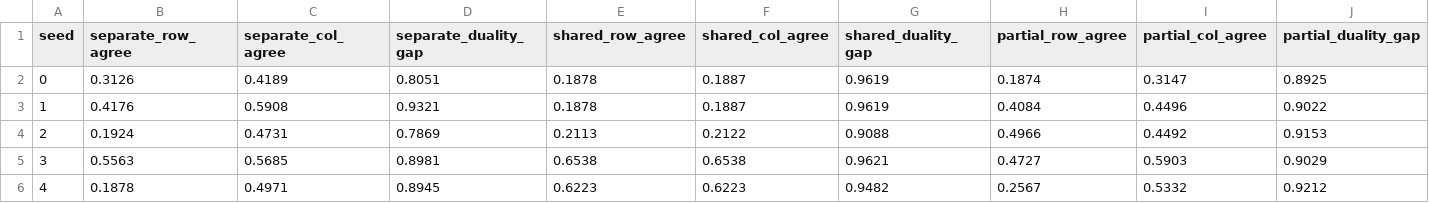
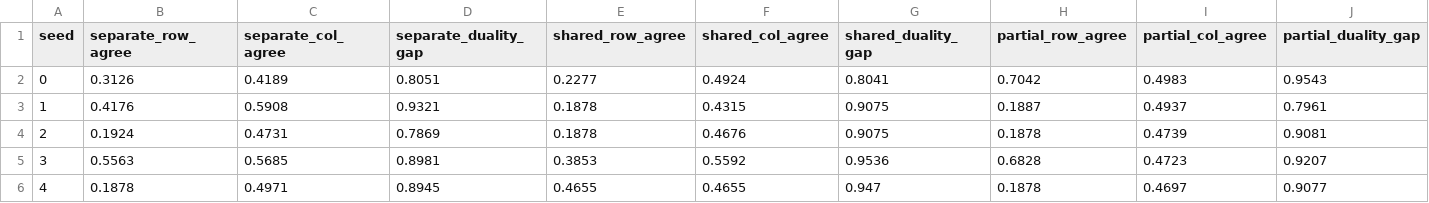
Before and after one commit to Charith-Reddy-Pareddy/soccer-markov-nash, a CSV file: experiments/policy_gradient_architectures.csv, drawn as a sheet.

Commit message:
Remove the symmetry assumption from the network-sharing architectures

```diff
--- a/experiments/policy_gradient_architectures.csv
+++ b/experiments/policy_gradient_architectures.csv
@@ -1,6 +1,6 @@
 seed,separate_row_agree,separate_col_agree,separate_duality_gap,shared_row_agree,shared_col_agree,shared_duality_gap,partial_row_agree,partial_col_agree,partial_duality_gap
-0,0.3126,0.4189,0.8051,0.1878,0.1887,0.9619,0.1874,0.3147,0.8925
-1,0.4176,0.5908,0.9321,0.1878,0.1887,0.9619,0.4084,0.4496,0.9022
-2,0.1924,0.4731,0.7869,0.2113,0.2122,0.9088,0.4966,0.4492,0.9153
-3,0.5563,0.5685,0.8981,0.6538,0.6538,0.9621,0.4727,0.5903,0.9029
-4,0.1878,0.4971,0.8945,0.6223,0.6223,0.9482,0.2567,0.5332,0.9212
+0,0.3126,0.4189,0.8051,0.2277,0.4924,0.8041,0.7042,0.4983,0.9543
+1,0.4176,0.5908,0.9321,0.1878,0.4315,0.9075,0.1887,0.4937,0.7961
+2,0.1924,0.4731,0.7869,0.1878,0.4676,0.9075,0.1878,0.4739,0.9081
+3,0.5563,0.5685,0.8981,0.3853,0.5592,0.9536,0.6828,0.4723,0.9207
+4,0.1878,0.4971,0.8945,0.4655,0.4655,0.947,0.1878,0.4697,0.9077
```
Also changed, not shown: 5 other files.
